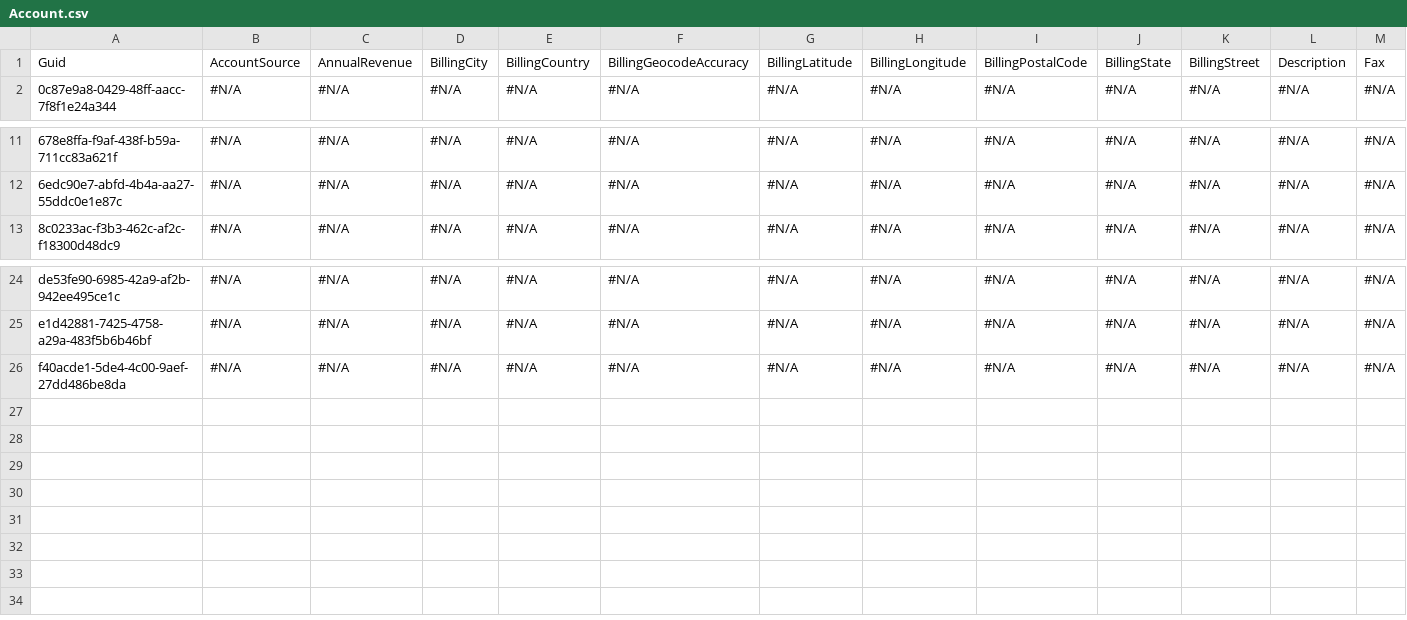
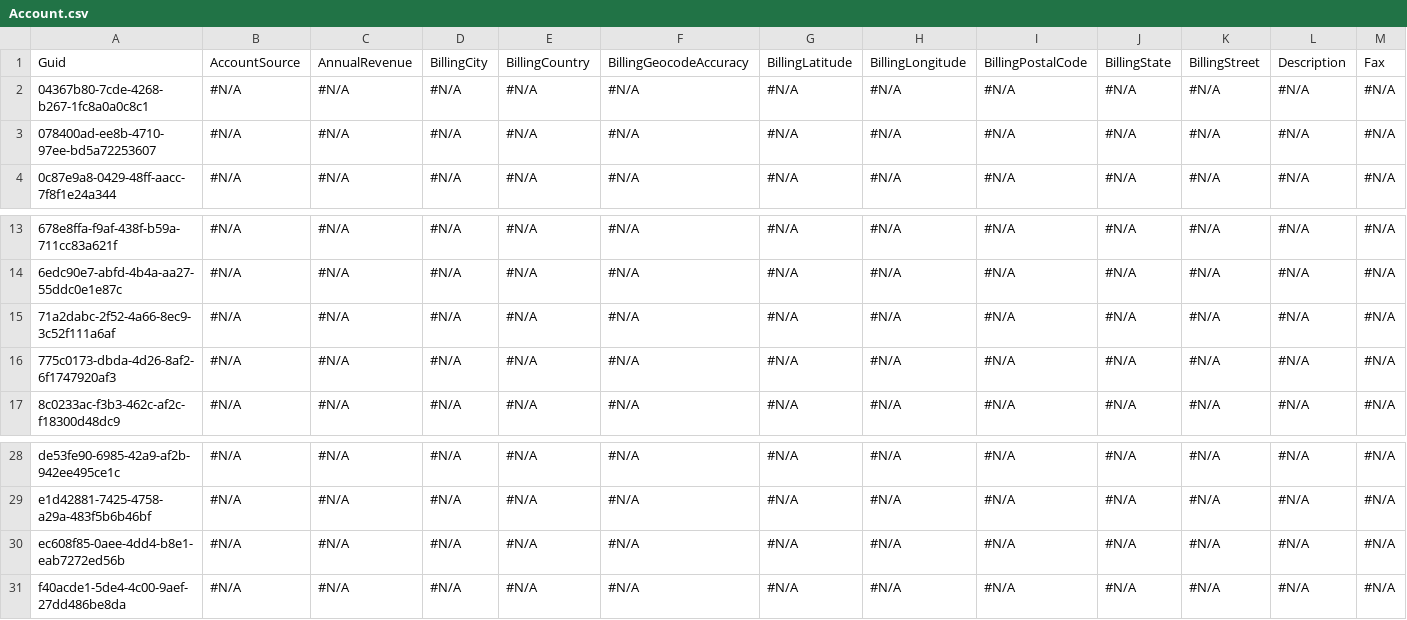
Before and after one commit to lzhdanovich/api-automation-repo, a CSV file: Account.csv, drawn as a sheet; only a part is shown, gaps mark what is left out; rows hold the shown columns only; the diff names each change by its address in the sheet, - before the commit and + after, or states it on an @@ line.

Commit message:
Checkin for AppOps QA6 - Lot

```diff
--- a/Account.csv
+++ b/Account.csv
+row 2: 04367b80-7cde-4268-b267-1fc8a0a0c8c1 | #N/A | #N/A | #N/A | #N/A | #N/A | #N/A | #N/A | #N/A | #N/A | #N/A | #N/A | #N/A
+row 3: 078400ad-ee8b-4710-97ee-bd5a72253607 | #N/A | #N/A | #N/A | #N/A | #N/A | #N/A | #N/A | #N/A | #N/A | #N/A | #N/A | #N/A
+row 15: 71a2dabc-2f52-4a66-8ec9-3c52f111a6af | #N/A | #N/A | #N/A | #N/A | #N/A | #N/A | #N/A | #N/A | #N/A | #N/A | #N/A | #N/A
+row 16: 775c0173-dbda-4d26-8af2-6f1747920af3 | #N/A | #N/A | #N/A | #N/A | #N/A | #N/A | #N/A | #N/A | #N/A | #N/A | #N/A | #N/A
+row 30: ec608f85-0aee-4dd4-b8e1-eab7272ed56b | #N/A | #N/A | #N/A | #N/A | #N/A | #N/A | #N/A | #N/A | #N/A | #N/A | #N/A | #N/A
```
